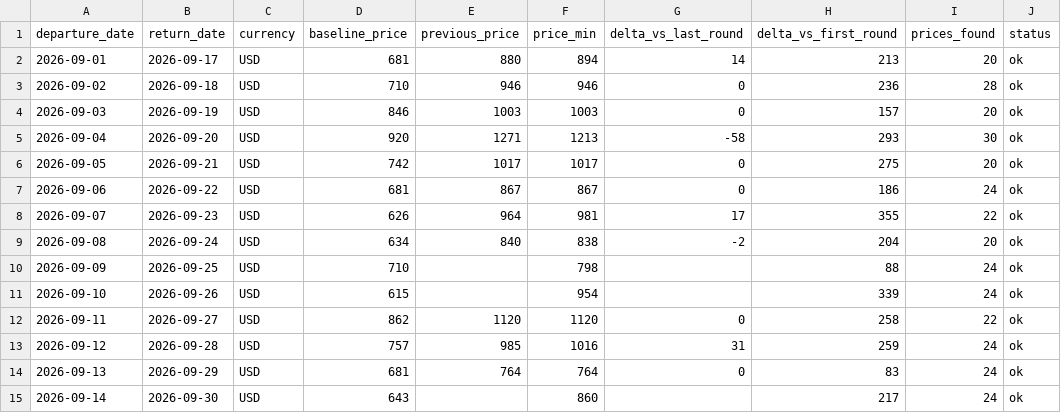
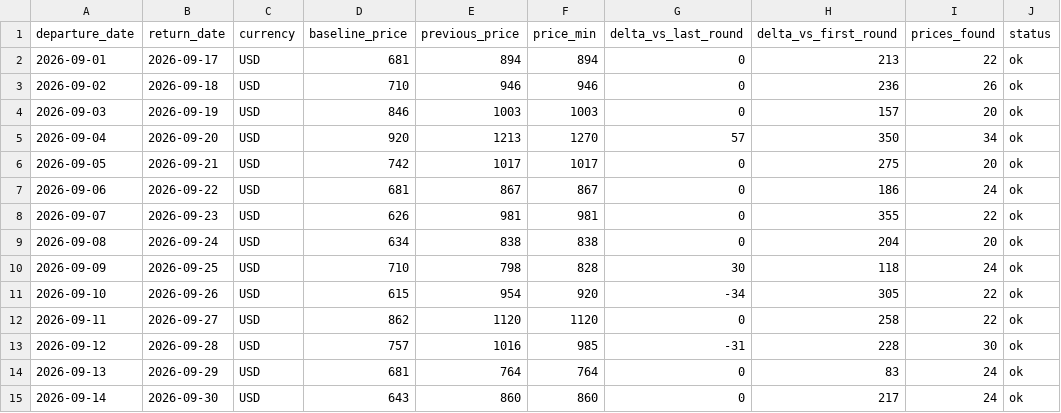
Before and after one commit to yiyangshen04/flight-watch, a CSV file: data/chi-rom-sep-2026/latest_round.csv, drawn as a sheet.

```diff
--- a/data/chi-rom-sep-2026/latest_round.csv
+++ b/data/chi-rom-sep-2026/latest_round.csv
@@ -1,15 +1,15 @@
 departure_date,return_date,currency,baseline_price,previous_price,price_min,delta_vs_last_round,delta_vs_first_round,prices_found,status
-2026-09-01,2026-09-17,USD,681,880,894,14,213,20,ok
-2026-09-02,2026-09-18,USD,710,946,946,0,236,28,ok
+2026-09-01,2026-09-17,USD,681,894,894,0,213,22,ok
+2026-09-02,2026-09-18,USD,710,946,946,0,236,26,ok
 2026-09-03,2026-09-19,USD,846,1003,1003,0,157,20,ok
-2026-09-04,2026-09-20,USD,920,1271,1213,-58,293,30,ok
+2026-09-04,2026-09-20,USD,920,1213,1270,57,350,34,ok
 2026-09-05,2026-09-21,USD,742,1017,1017,0,275,20,ok
 2026-09-06,2026-09-22,USD,681,867,867,0,186,24,ok
-2026-09-07,2026-09-23,USD,626,964,981,17,355,22,ok
-2026-09-08,2026-09-24,USD,634,840,838,-2,204,20,ok
-2026-09-09,2026-09-25,USD,710,,798,,88,24,ok
-2026-09-10,2026-09-26,USD,615,,954,,339,24,ok
+2026-09-07,2026-09-23,USD,626,981,981,0,355,22,ok
+2026-09-08,2026-09-24,USD,634,838,838,0,204,20,ok
+2026-09-09,2026-09-25,USD,710,798,828,30,118,24,ok
+2026-09-10,2026-09-26,USD,615,954,920,-34,305,22,ok
 2026-09-11,2026-09-27,USD,862,1120,1120,0,258,22,ok
-2026-09-12,2026-09-28,USD,757,985,1016,31,259,24,ok
+2026-09-12,2026-09-28,USD,757,1016,985,-31,228,30,ok
 2026-09-13,2026-09-29,USD,681,764,764,0,83,24,ok
-2026-09-14,2026-09-30,USD,643,,860,,217,24,ok
+2026-09-14,2026-09-30,USD,643,860,860,0,217,24,ok
```
Also changed, not shown: 4 other files.
